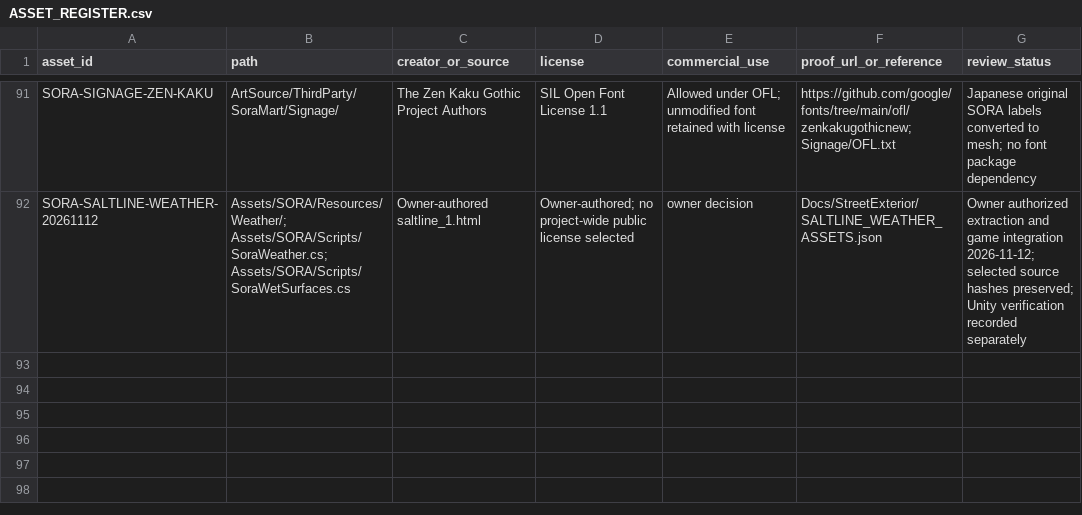
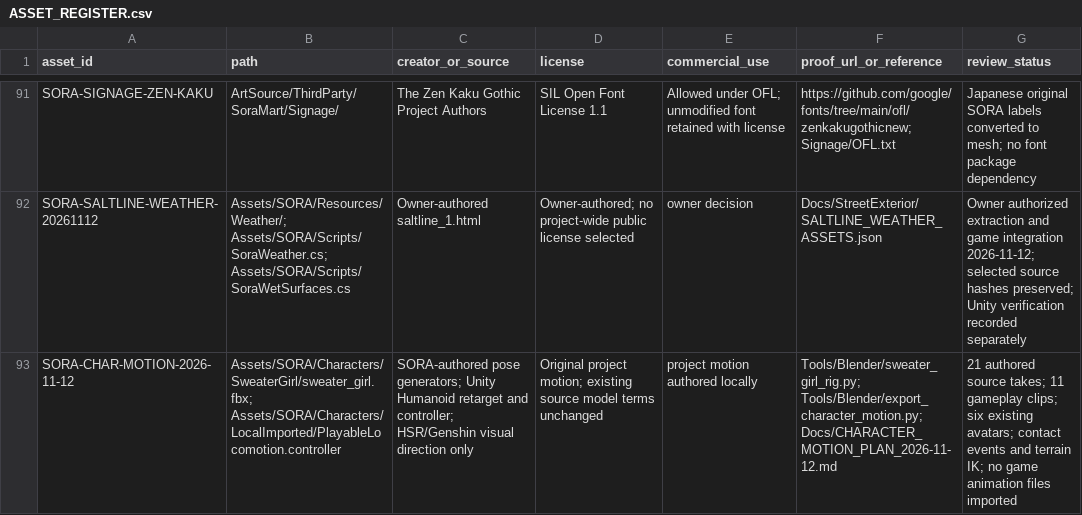
Before and after one commit to haizzdungnay/SORA-After-the-Rain, a CSV file: Docs/ASSET_REGISTER.csv, drawn as a sheet; only a part is shown, gaps mark what is left out; the diff names each change by its address in the sheet, - before the commit and + after, or states it on an @@ line.

Commit message:
feat(animation): finish shared locomotion, idles and foot contacts

```diff
--- a/Docs/ASSET_REGISTER.csv
+++ b/Docs/ASSET_REGISTER.csv
+row 93: SORA-CHAR-MOTION-2026-11-12 | Assets/SORA/Characters/SweaterGirl/sweater_girl.fbx; Assets/SORA/Characters/LocalImported/PlayableLocomotion.controller | SORA-authored pose generators; Unity Humanoid retarget and controller; HSR/Genshin visual direction only | Original project motion; existing source model terms unchanged | project motion authored locally | Tools/Blender/sweater_girl_rig.py; Tools/Blender/export_character_motion.py; Docs/CHARACTER_MOTION_PLAN_2026-11-12.md | 21 authored source takes; 11 gameplay clips; six existing avatars; contact events and terrain IK; no game animation files imported
```
Also changed, not shown: 37 other files.
